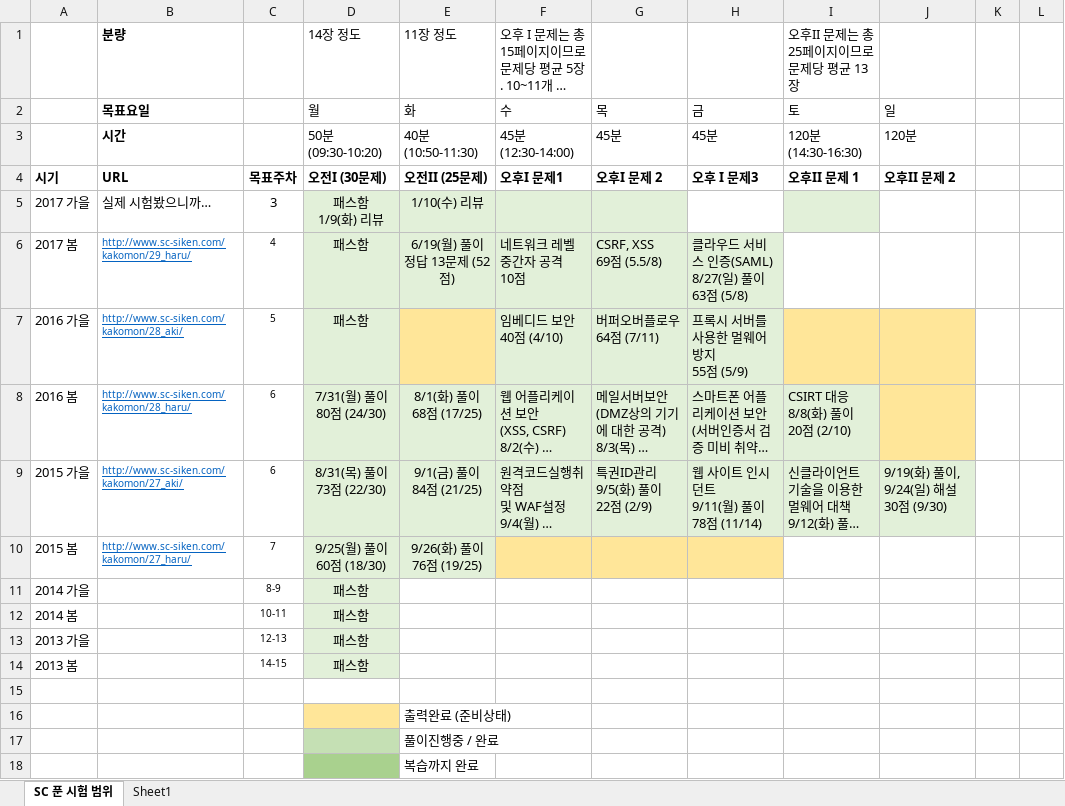
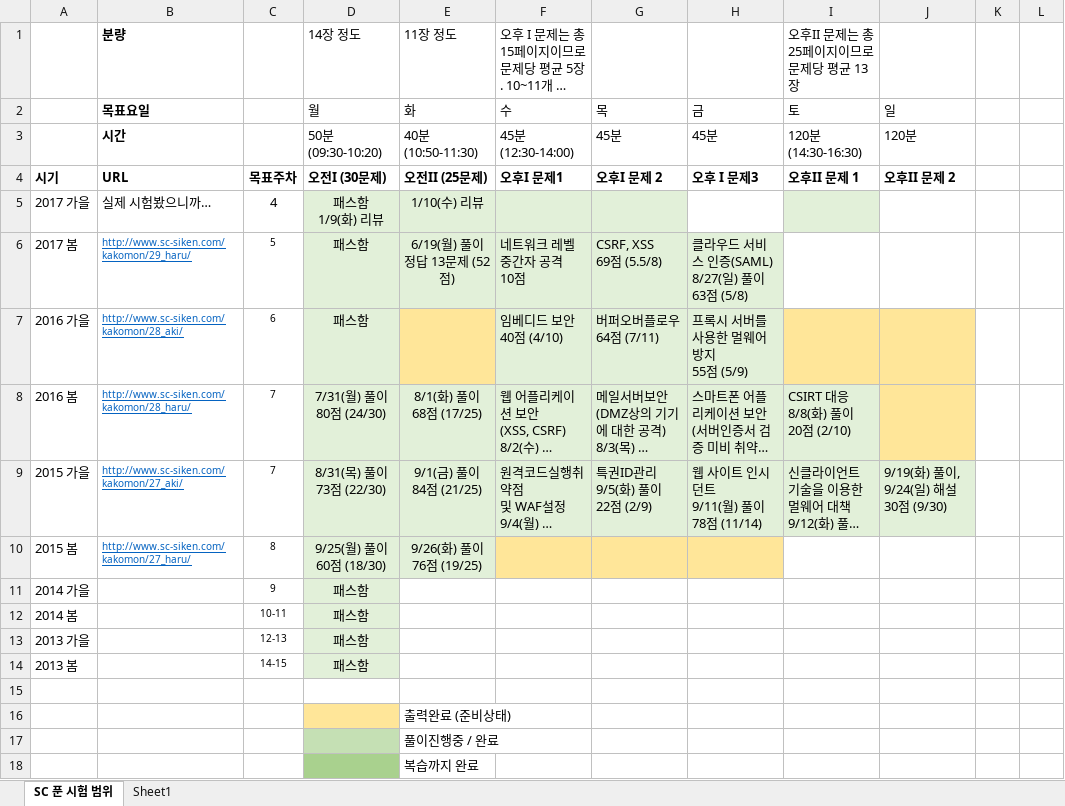
Before and after one commit to JaewoongMoon/my-orgs, an Excel workbook: certificate/sc-japan/과거문제정리.xlsx, sheet SC 푼 시험 범위, drawn as a sheet; only a part is shown; long unchanged cells end in …; values as stored, in another font and other column widths than the file's, no borders; the diff names each change by its address in the sheet, - before the commit and + after, or states it on an @@ line.

```diff
--- a/certificate/sc-japan/과거문제정리.xlsx (sheet SC 푼 시험 범위)
+++ b/certificate/sc-japan/과거문제정리.xlsx (sheet SC 푼 시험 범위)
-C5: 3
+C5: 4
-C6: 4
+C6: 5
-C7: 5
+C7: 6
-C8:C9: 6
+C8:C9: 7
-C10: 7
+C10: 8
-C11: 8-9
+C11: 9
```
Also changed, not shown: certificate/sc-japan/수험서주제정리.xlsx, 4 other files.
